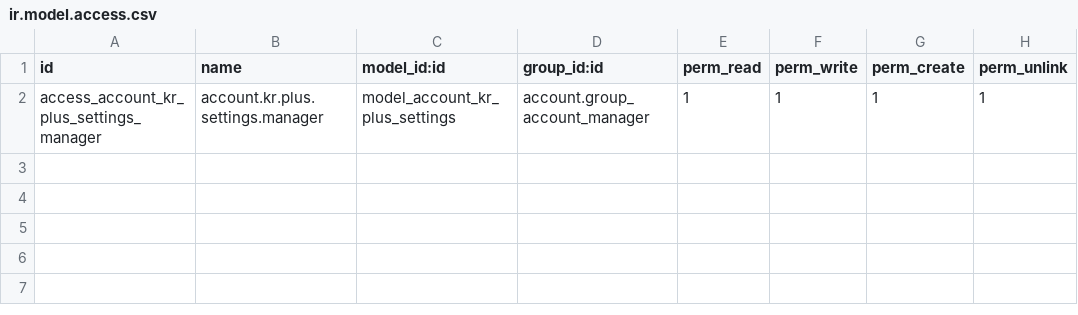
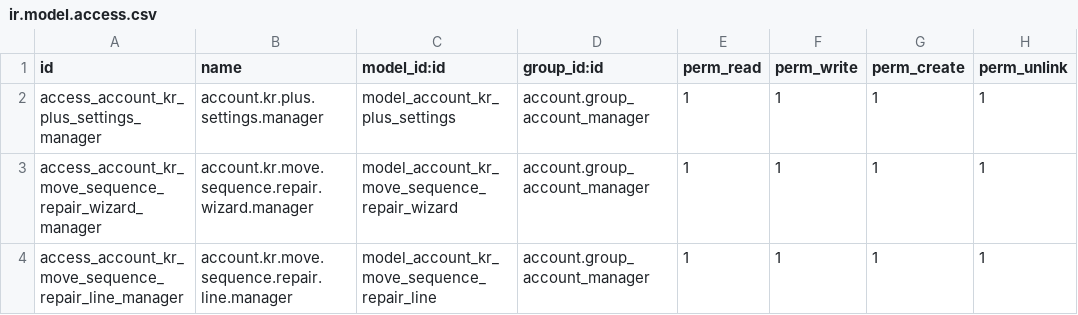
Before and after one commit to wilcoco/odoo, a CSV file: addons_custom/account_kr_plus_patch/security/ir.model.access.csv, drawn as a sheet.

Commit message:
[IMP] simplify Korean move numbering and add repair wizard

```diff
--- a/addons_custom/account_kr_plus_patch/security/ir.model.access.csv
+++ b/addons_custom/account_kr_plus_patch/security/ir.model.access.csv
@@ -2 +2,3 @@ id,name,model_id:id,group_id:id,perm_read,perm_write,perm_create,perm_unlink
 access_account_kr_plus_settings_manager,account.kr.plus.settings.manager,model_account_kr_plus_settings,account.group_account_manager,1,1,1,1
+access_account_kr_move_sequence_repair_wizard_manager,account.kr.move.sequence.repair.wizard.manager,model_account_kr_move_sequence_repair_wizard,account.group_account_manager,1,1,1,1
+access_account_kr_move_sequence_repair_line_manager,account.kr.move.sequence.repair.line.manager,model_account_kr_move_sequence_repair_line,account.group_account_manager,1,1,1,1
```
Also changed, not shown: 16 other files.
